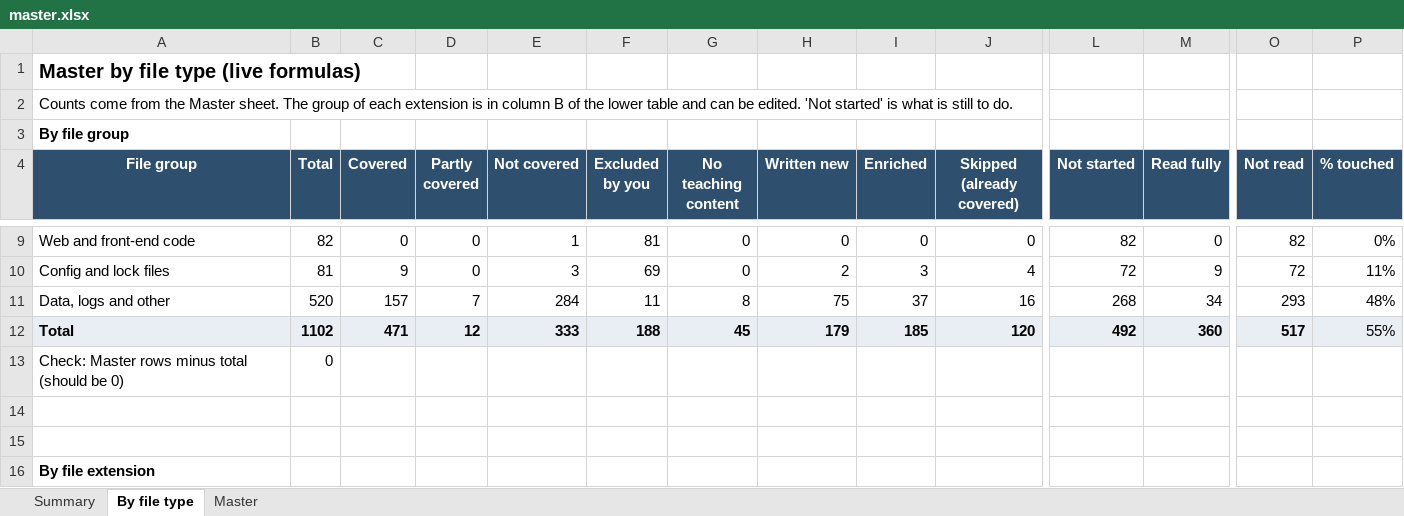
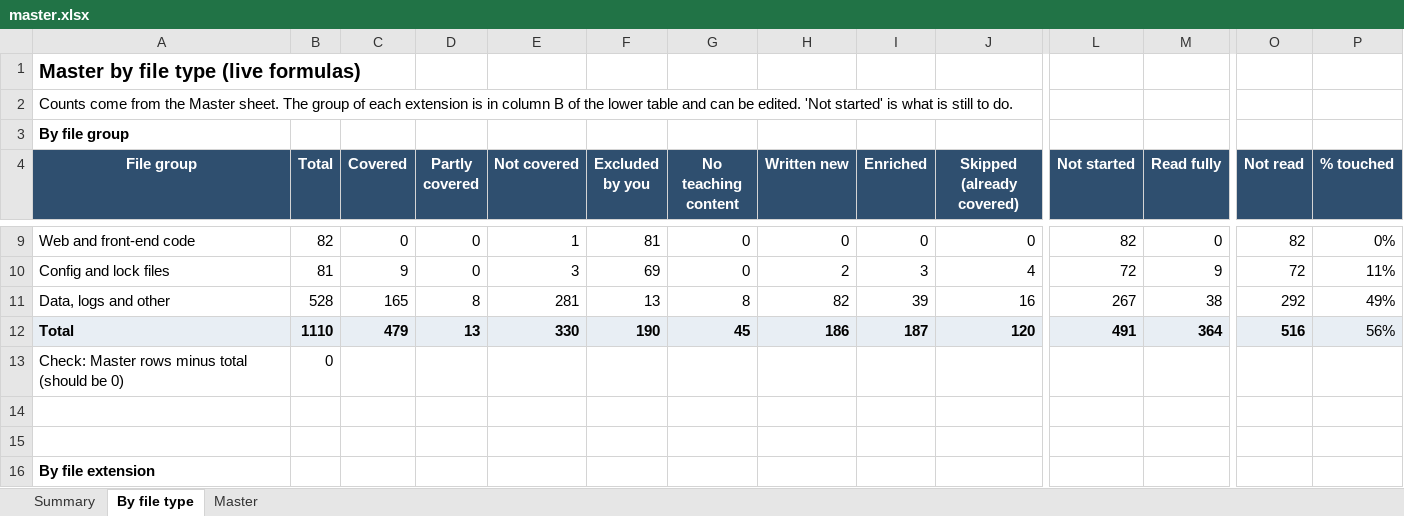
Before and after one commit to kiaanwankhede/MyNotes, an Excel workbook: master/master.xlsx, sheet By file type, drawn as a sheet; only a part is shown, gaps mark what is left out; values as stored, in another font and other column widths than the file's, no borders; the diff covers the shown part only; the diff names each change by its address in the sheet, - before the commit and + after, or states it on an @@ line.

```diff
--- a/master/master.xlsx (sheet By file type)
+++ b/master/master.xlsx (sheet By file type)
-B11 (Total): 520
+B11 (Total): 528
-C11 (Covered): 157
+C11 (Covered): 165
-D11 (Partly covered): 7
+D11 (Partly covered): 8
-E11 (Not covered): 284
+E11 (Not covered): 281
-F11 (Excluded by you): 11
+F11 (Excluded by you): 13
-H11 (Written new): 75
+H11 (Written new): 82
-I11 (Enriched): 37
+I11 (Enriched): 39
-L11 (Not started): 268
+L11 (Not started): 267
-M11 (Read fully): 34
+M11 (Read fully): 38
-O11 (Not read): 293
+O11 (Not read): 292
-P11 (% touched): 48%
+P11 (% touched): 49%
-B12 (Total): 1102
+B12 (Total): 1110
-C12 (Covered): 471
+C12 (Covered): 479
-D12 (Partly covered): 12
+D12 (Partly covered): 13
-E12 (Not covered): 333
+E12 (Not covered): 330
-F12 (Excluded by you): 188
+F12 (Excluded by you): 190
-H12 (Written new): 179
+H12 (Written new): 186
-I12 (Enriched): 185
+I12 (Enriched): 187
-L12 (Not started): 492
+L12 (Not started): 491
-M12 (Read fully): 360
+M12 (Read fully): 364
-O12 (Not read): 517
+O12 (Not read): 516
-P12 (% touched): 55%
+P12 (% touched): 56%
```
Also changed, not shown: 22 edited cells elsewhere in this sheet, sheet Master, sheet Summary, 8 other files.
